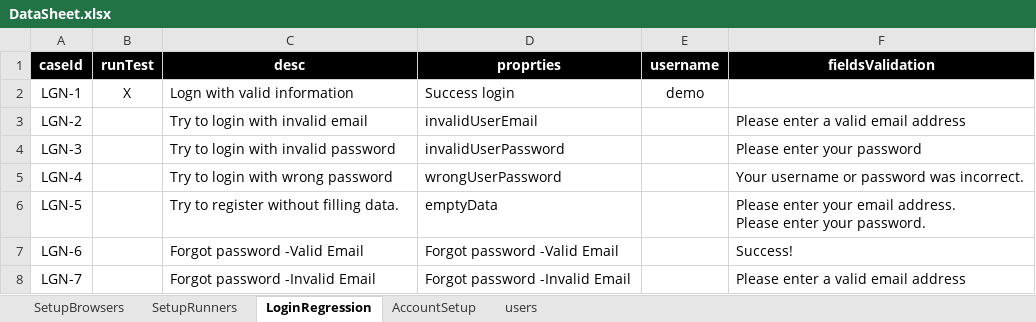
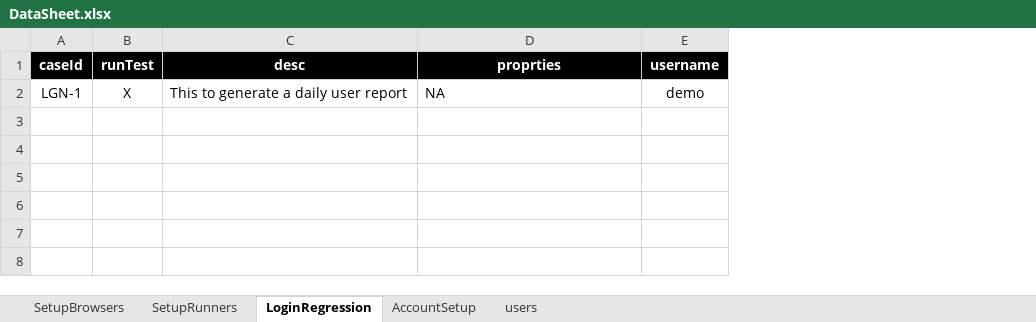
Before and after one commit to tariqalrob97/RayCatch, an Excel workbook: src/com/generic/config/DataSheet.xlsx, sheet LoginRegression, drawn as a sheet; values as stored, in another font and other column widths than the file's, no borders; ↵ is a line break in a cell; the diff names each change by its address in the sheet, - before the commit and + after, or states it on an @@ line.

```diff
--- a/src/com/generic/config/DataSheet.xlsx (sheet LoginRegression)
+++ b/src/com/generic/config/DataSheet.xlsx (sheet LoginRegression)
-column F (fieldsValidation), empty
-C2 (desc): Logn with valid information
+C2 (desc): This to generate a daily user report
-D2 (proprties): Success login
+D2 (proprties): NA
-row 3: LGN-2 |  | Try to login with invalid email | invalidUserEmail |  | Please enter a valid email address
-row 4: LGN-3 |  | Try to login with invalid password | invalidUserPassword |  | Please enter your password
-row 5: LGN-4 |  | Try to login with wrong password | wrongUserPassword |  | Your username or password was incorrect.
-row 6: LGN-5 |  | Try to register without filling data. | emptyData |  | Please enter your email address. ↵ Please enter your password.
-row 7: LGN-6 |  | Forgot password -Valid Email | Forgot password -Valid Email |  | Success!
-row 8: LGN-7 |  | Forgot password -Invalid Email | Forgot password -Invalid Email |  | Please enter a valid email address
```
Also changed, not shown: sheet users, 3 other files.
